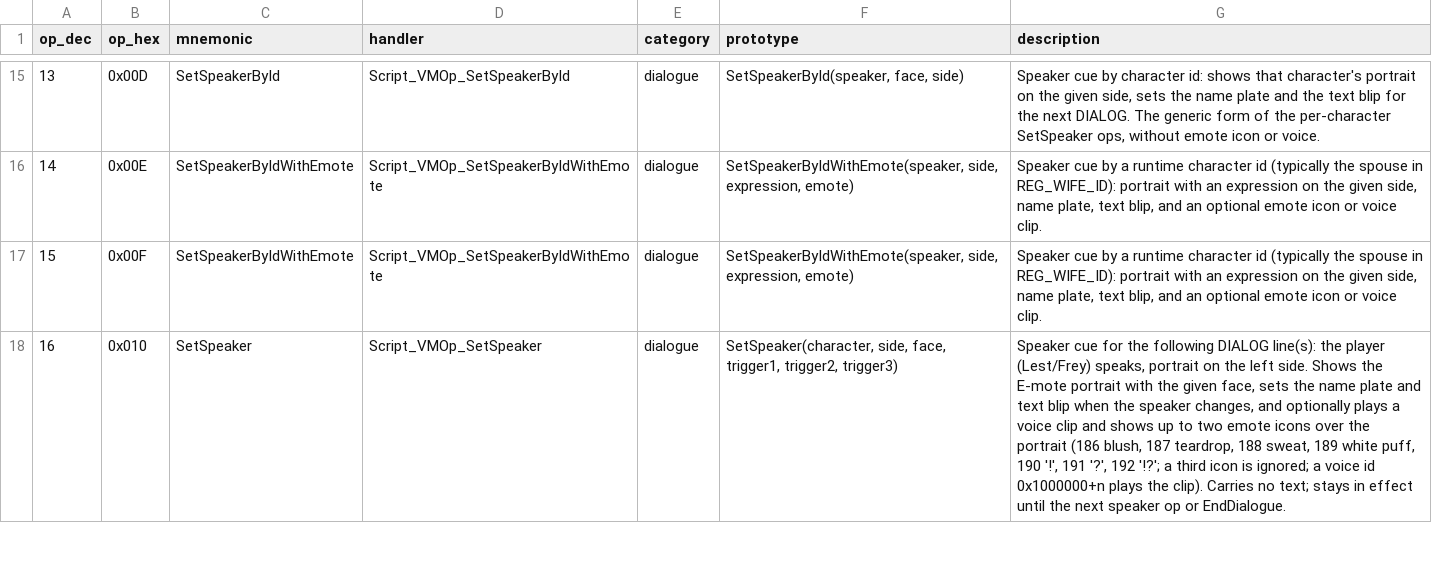
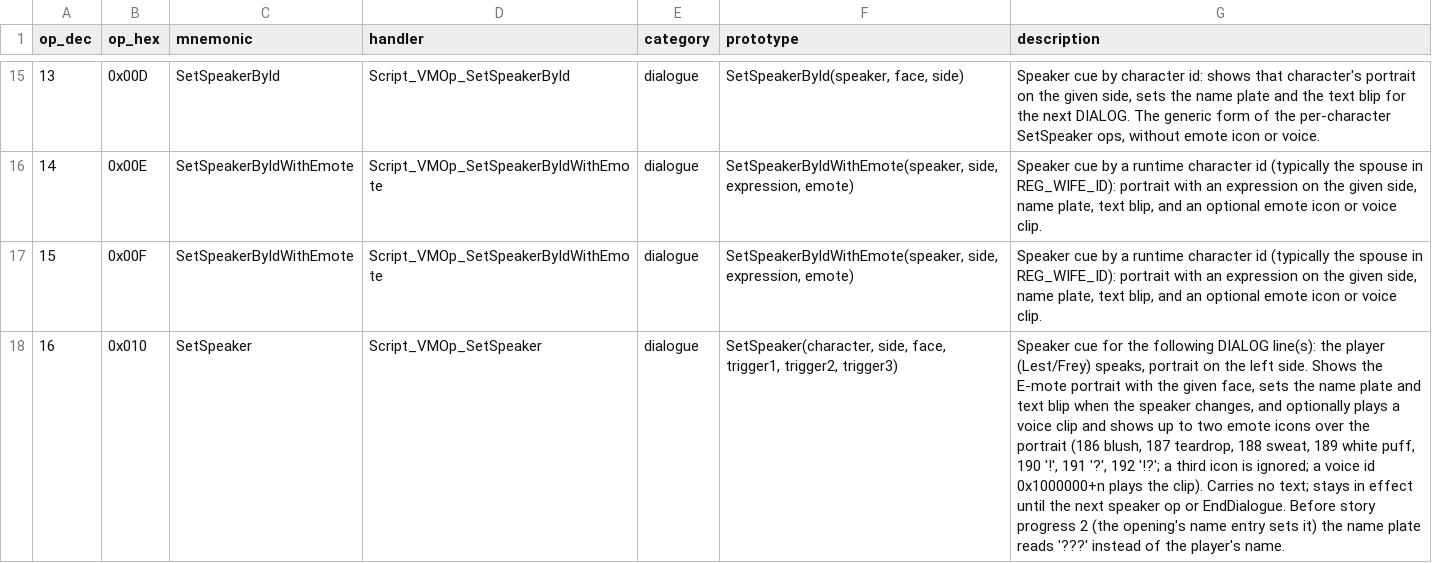
Before and after one commit to arryndoestech/rf4-modkit, a CSV file: opcodes_list.csv, drawn as a sheet; only a part is shown, gaps mark what is left out; the diff covers the shown part only; the diff names each change by its address in the sheet, - before the commit and + after, or states it on an @@ line.

Commit message:
Refuse crash values in friendly editors; rename ops 242/658; choice options in dialogue search
- opcode_meta.arg_value_problem + per-argument refuse_values (op 365 icon 192 crashes);
  strict assembly refuses them, the Source tab (strict=False) allows anything; Save asks
  before keeping risky instructions instead of refusing
- op 242 SetSceneFlag0x200 -> ContinueNormalTalk, op 658 GetSceneWordPair112 -> GetDefeatPosition
- dialogue search (CLI find + editor) matches choice-menu options
- docs: SetSpeaker '???' before progress 2, BlackScreen persistence, SetSceneCast shipped form,
  button icon and video value names, entry type 68 = area-cleared scene, mobj 326 Sharance
  Maze entrance and spawned objects no longer '(unused)'
- script view keeps its scroll by row across a language switch
- selftest coverage for the above; ignore the local opcode table generator

```diff
--- a/opcodes_list.csv
+++ b/opcodes_list.csv
-G18 (description): …or EndDialogue.
+G18 (description): …or EndDialogue. Before story progress 2 (the opening's name entry sets it) the name plate reads '???' instead of the player's name.
```
Also changed, not shown: 8 edited cells elsewhere in this file, 16 other files.
